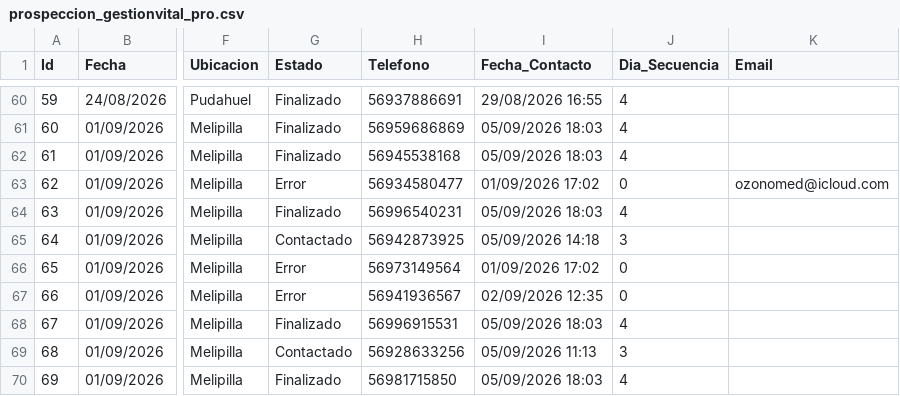
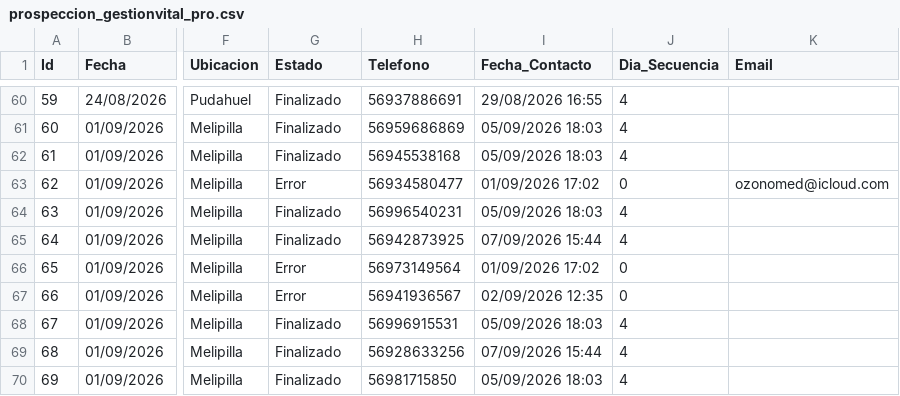
Before and after one commit to POPnLAR/Clientes, a CSV file: prospeccion_gestionvital_pro.csv, drawn as a sheet; only a part is shown, gaps mark what is left out; the diff names each change by its address in the sheet, - before the commit and + after, or states it on an @@ line.

Commit message:
Actualizacion leads [Skip CI]

```diff
--- a/prospeccion_gestionvital_pro.csv
+++ b/prospeccion_gestionvital_pro.csv
-G65 (Estado): Contactado
+G65 (Estado): Finalizado
-I65 (Fecha_Contacto): 05/09/2026 14:18
+I65 (Fecha_Contacto): 07/09/2026 15:44
-J65 (Dia_Secuencia): 3
+J65 (Dia_Secuencia): 4
-G69 (Estado): Contactado
+G69 (Estado): Finalizado
-I69 (Fecha_Contacto): 05/09/2026 11:13
+I69 (Fecha_Contacto): 07/09/2026 15:44
-J69 (Dia_Secuencia): 3
+J69 (Dia_Secuencia): 4
```
